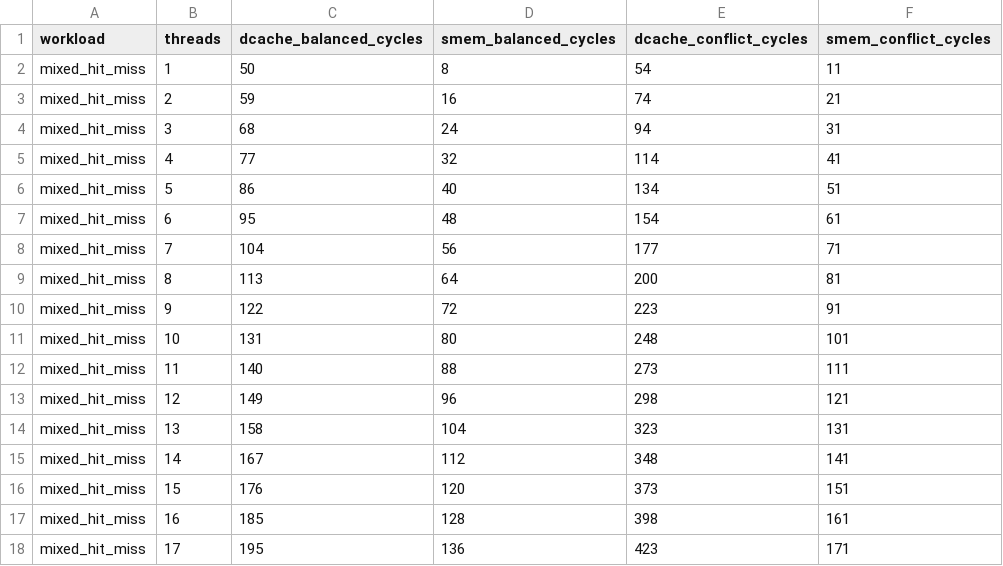
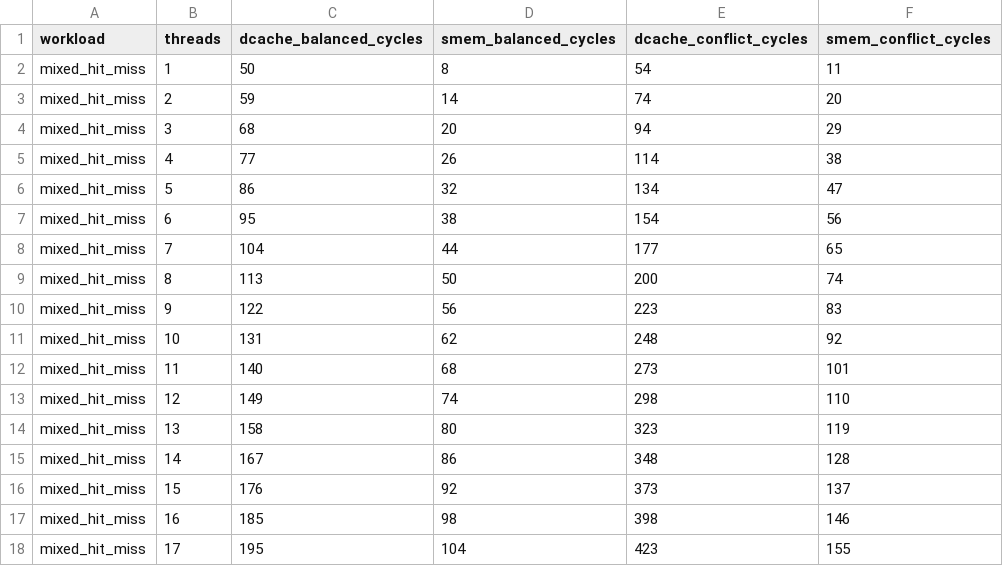
Before and after one commit to Zenith-8/SMEM-SIM, a CSV file: thread_scaling_benchmark.csv, drawn as a sheet; only a part is shown; the diff covers the shown part only.

```diff
--- a/thread_scaling_benchmark.csv
+++ b/thread_scaling_benchmark.csv
@@ -2,17 +2,17 @@ workload,threads,dcache_balanced_cycles,smem_balanced_cycles,dcache_conflict_cyc
 mixed_hit_miss,1,50,8,54,11
-mixed_hit_miss,2,59,16,74,21
-mixed_hit_miss,3,68,24,94,31
-mixed_hit_miss,4,77,32,114,41
-mixed_hit_miss,5,86,40,134,51
-mixed_hit_miss,6,95,48,154,61
-mixed_hit_miss,7,104,56,177,71
-mixed_hit_miss,8,113,64,200,81
-mixed_hit_miss,9,122,72,223,91
-mixed_hit_miss,10,131,80,248,101
-mixed_hit_miss,11,140,88,273,111
-mixed_hit_miss,12,149,96,298,121
-mixed_hit_miss,13,158,104,323,131
-mixed_hit_miss,14,167,112,348,141
-mixed_hit_miss,15,176,120,373,151
-mixed_hit_miss,16,185,128,398,161
-mixed_hit_miss,17,195,136,423,171
+mixed_hit_miss,2,59,14,74,20
+mixed_hit_miss,3,68,20,94,29
+mixed_hit_miss,4,77,26,114,38
+mixed_hit_miss,5,86,32,134,47
+mixed_hit_miss,6,95,38,154,56
+mixed_hit_miss,7,104,44,177,65
+mixed_hit_miss,8,113,50,200,74
+mixed_hit_miss,9,122,56,223,83
+mixed_hit_miss,10,131,62,248,92
+mixed_hit_miss,11,140,68,273,101
+mixed_hit_miss,12,149,74,298,110
+mixed_hit_miss,13,158,80,323,119
+mixed_hit_miss,14,167,86,348,128
+mixed_hit_miss,15,176,92,373,137
+mixed_hit_miss,16,185,98,398,146
+mixed_hit_miss,17,195,104,423,155
```
Also changed, not shown: 94 edited cells elsewhere in this file, 21 other files.
